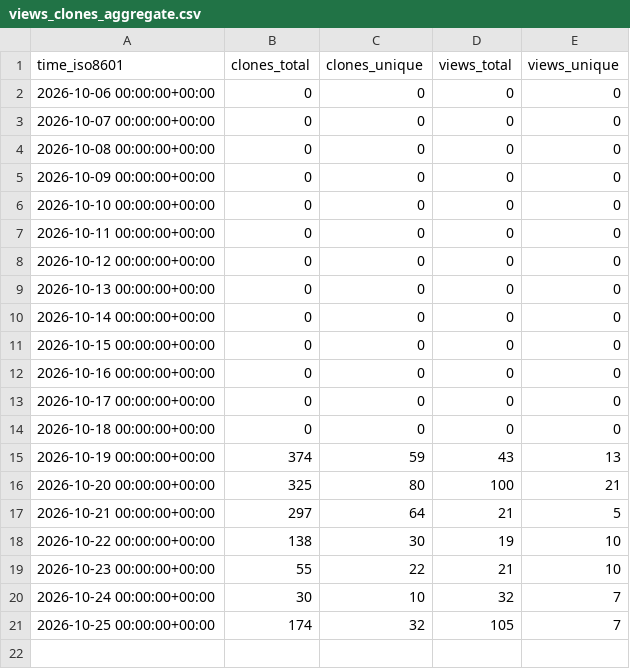
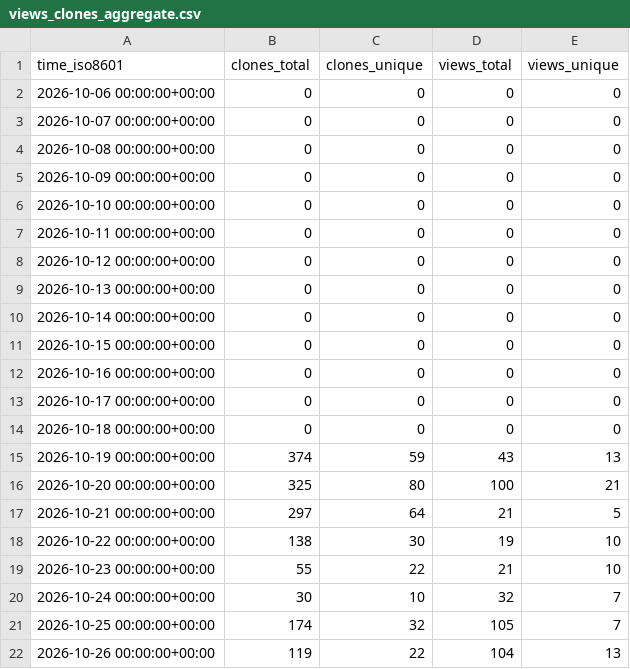
Before and after one commit to DuskXi/spaceknife-stats, a CSV file: DuskXi/SpaceKnife/ghrs-data/views_clones_aggregate.csv, drawn as a sheet.

```diff
--- a/DuskXi/SpaceKnife/ghrs-data/views_clones_aggregate.csv
+++ b/DuskXi/SpaceKnife/ghrs-data/views_clones_aggregate.csv
@@ -21 +21,2 @@ time_iso8601,clones_total,clones_unique,views_total,views_unique
 2026-10-25 00:00:00+00:00,174,32,105,7
+2026-10-26 00:00:00+00:00,119,22,104,13
```
Also changed, not shown: 1 other file.
